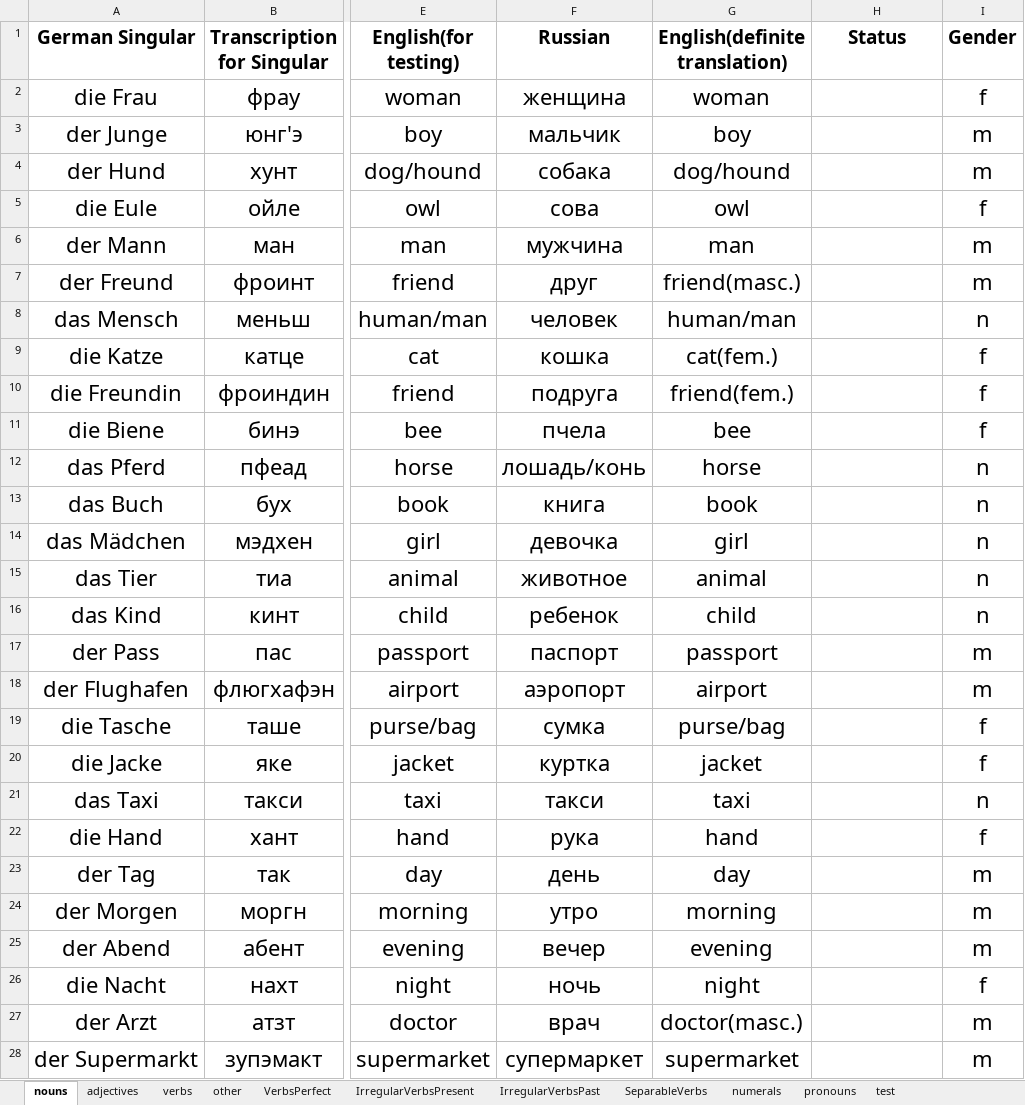
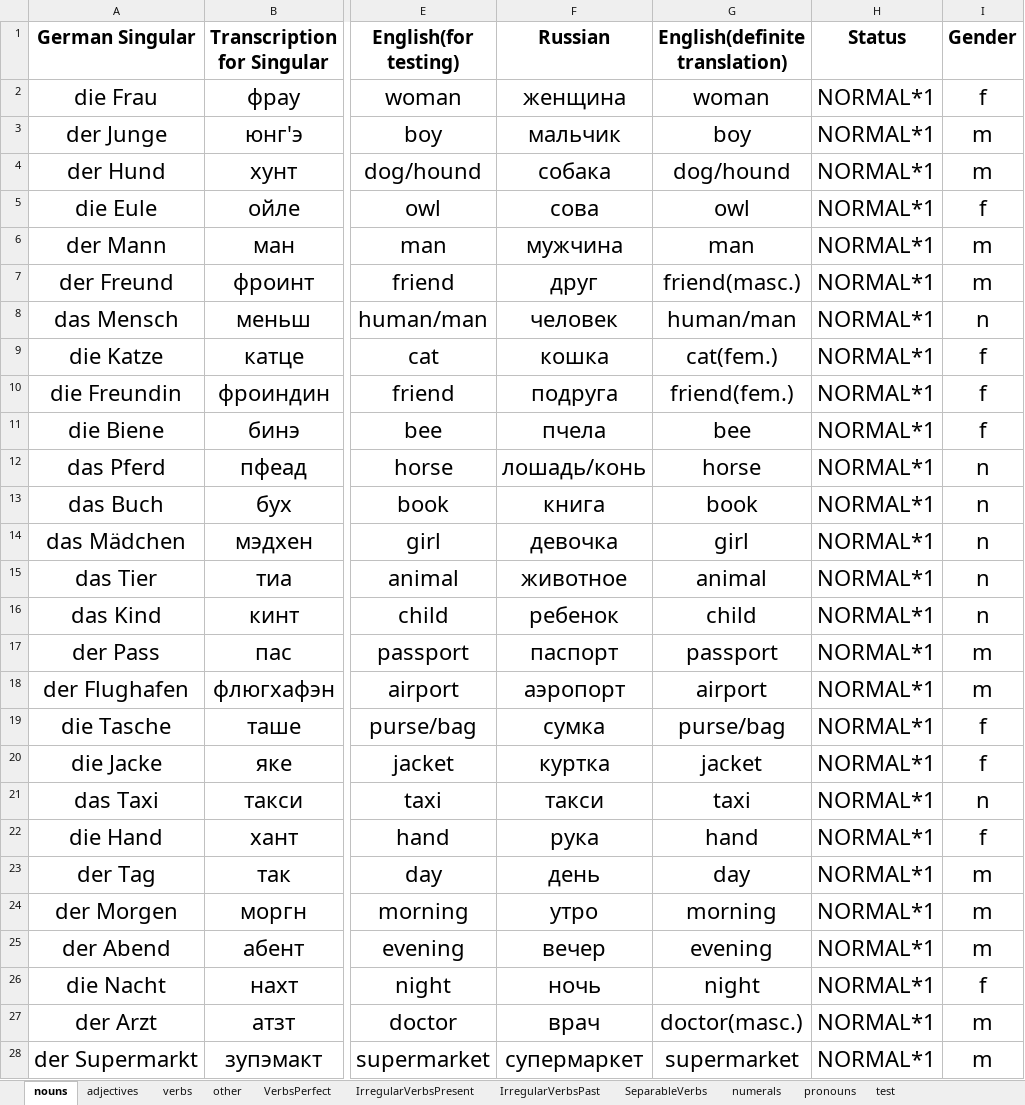
Before and after one commit to pronamka/dictation_manager, an Excel workbook: vocabulary.xlsx, sheet nouns, drawn as a sheet; only a part is shown, gaps mark what is left out; values as stored, in another font and other column widths than the file's, no borders; the diff covers the shown part only; the diff names each change by its address in the sheet, - before the commit and + after, or states it on an @@ line.

```diff
--- a/vocabulary.xlsx (sheet nouns)
+++ b/vocabulary.xlsx (sheet nouns)
-H2:H28 (Status): (empty)
+H2:H28 (Status): NORMAL*1
```
Also changed, not shown: 28 added rows, 1 removed row and 593 edited cells elsewhere in this sheet, sheet other, sheet verbs, sheet adjectives, sheet VerbsPerfect, sheet IrregularVerbsPast, sheet pronouns, 2 more sheets.
